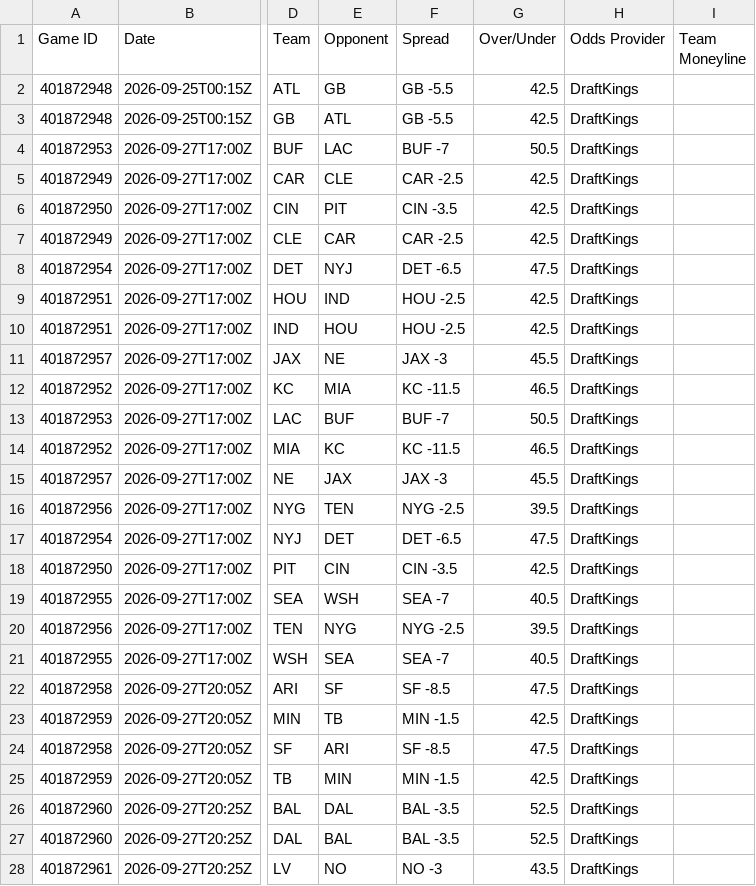
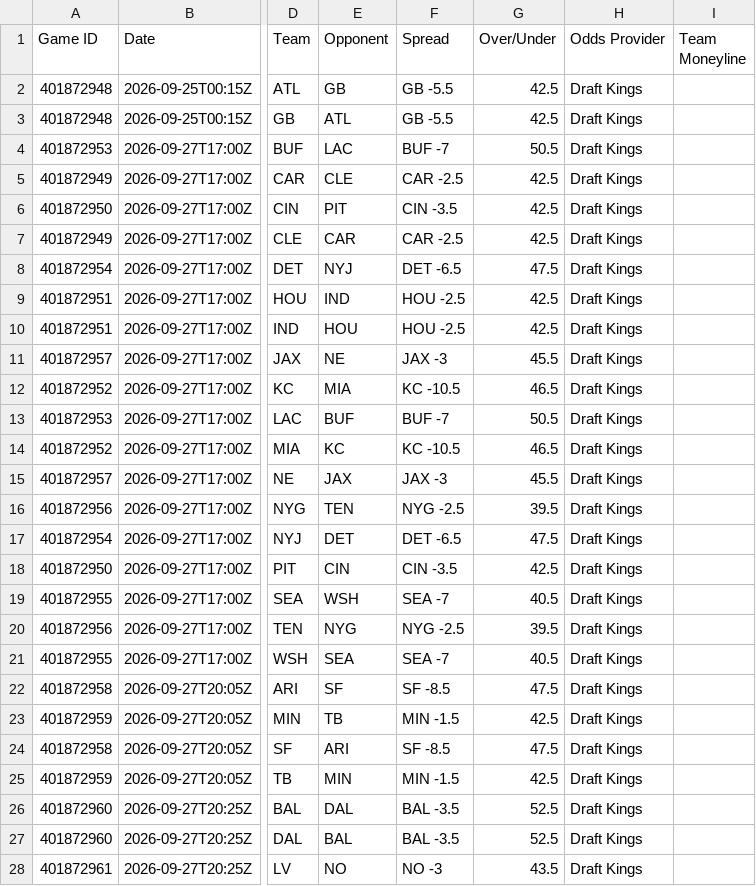
Before and after one commit to HitByOne/nlfdashboard, a CSV file: site/data/nfl_2026_upcoming_matchups.csv, drawn as a sheet; only a part is shown, gaps mark what is left out; the diff covers the shown part only; the diff names each change by its address in the sheet, - before the commit and + after, or states it on an @@ line.

```diff
--- a/site/data/nfl_2026_upcoming_matchups.csv
+++ b/site/data/nfl_2026_upcoming_matchups.csv
-H2:H28 (Odds Provider): DraftKings
+H2:H28 (Odds Provider): Draft Kings
-F12 (Spread): KC -11.5
+F12 (Spread): KC -10.5
-F14 (Spread): KC -11.5
+F14 (Spread): KC -10.5
```
Also changed, not shown: 5 edited cells elsewhere in this file.
